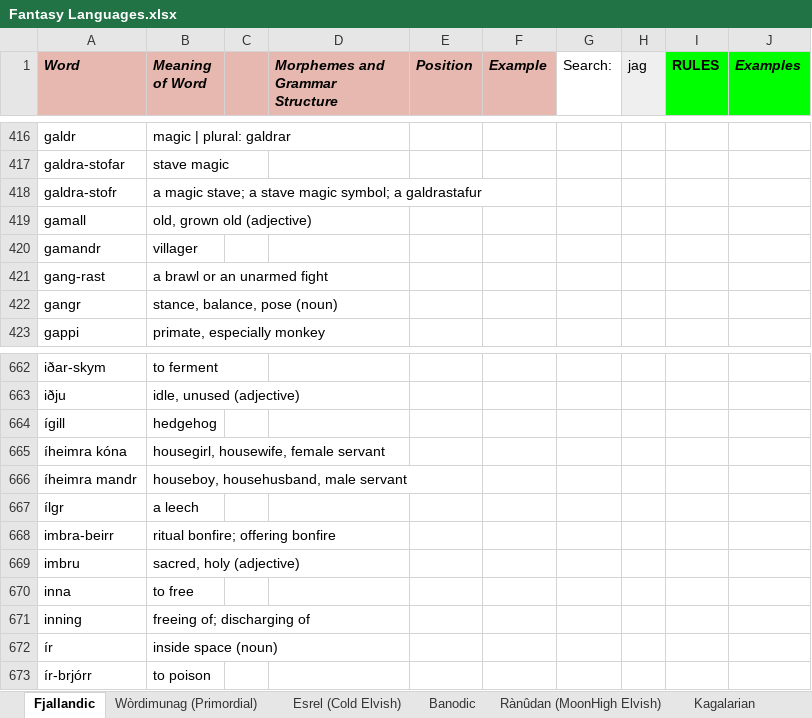
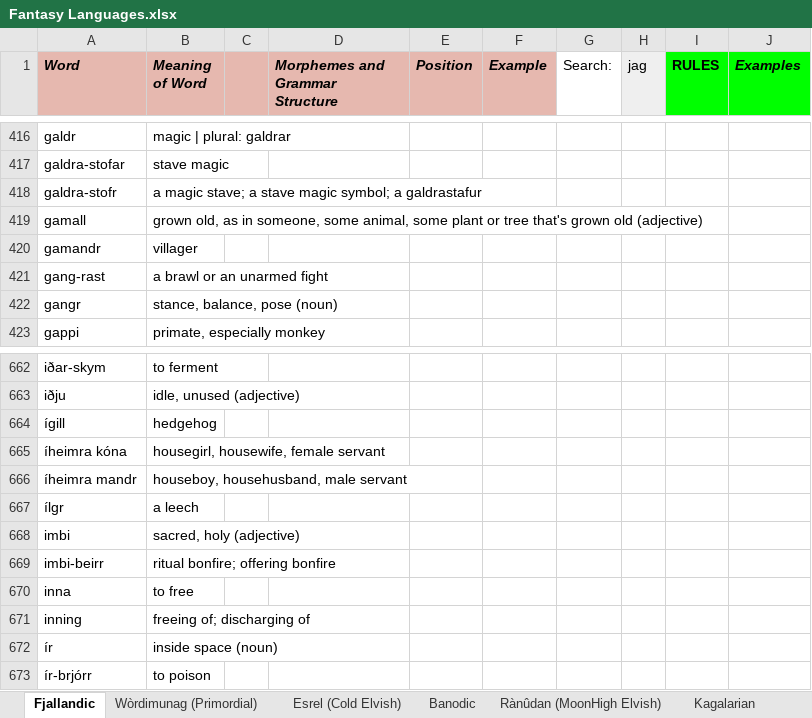
Before and after one commit to Oneo64/Auldworlde, an Excel workbook: Literature/Languages/Fantasy Languages.xlsx, sheet Fjallandic, drawn as a sheet; only a part is shown, gaps mark what is left out; values as stored, in another font and other column widths than the file's, no borders; charts and pictures not drawn; removed rows and columns are numbered as before the commit, all else as after; the diff names each change by its address in the sheet, - before the commit and + after, or states it on an @@ line.

Commit message:
Update Fantasy Languages.xlsx

```diff
--- a/Literature/Languages/Fantasy Languages.xlsx (sheet Fjallandic)
+++ b/Literature/Languages/Fantasy Languages.xlsx (sheet Fjallandic)
-B419 (Meaning of Word): old, grown old…
+B419 (Meaning of Word): grown old, as in someone, some animal, some plant or tree that's grown old…
+row 668: imbi | sacred, holy (adjective)
-A669 (Word): imbra-beirr
+A669 (Word): imbi-beirr
-row 669: imbru | sacred, holy (adjective)
```
